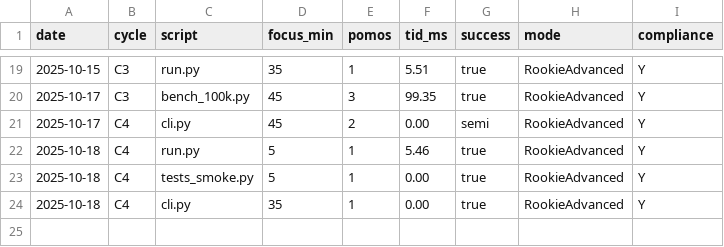
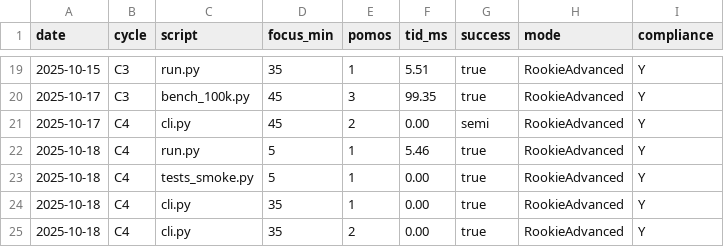
Before and after one commit to JohnnyHyytiainen/space_bridge, a CSV file: results.csv, drawn as a sheet; only a part is shown, gaps mark what is left out; the diff names each change by its address in the sheet, - before the commit and + after, or states it on an @@ line.

```diff
--- a/results.csv
+++ b/results.csv
+row 25: 2025-10-18 | C4 | cli.py | 35 | 2 | 0.00 | true | RookieAdvanced | Y
```
Also changed, not shown: runs.csv, 2 other files.
